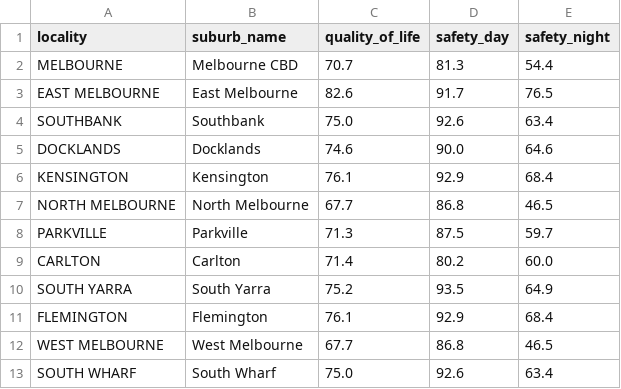
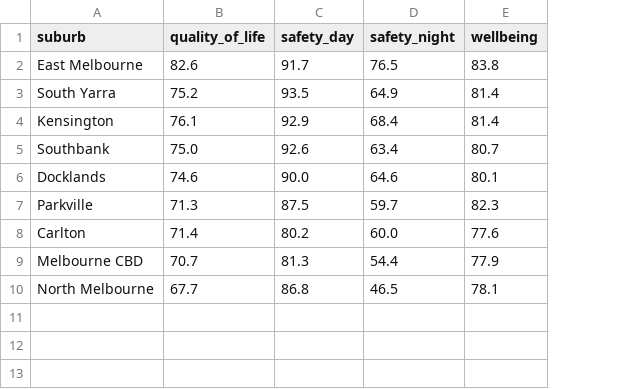
Before and after one commit to Naomi308/FIT2179_DV2, a CSV file: melbourne/data/suburb_liveability.csv, drawn as a sheet; removed rows and columns are numbered as before the commit, all else as after; the diff names each change by its address in the sheet, - before the commit and + after, or states it on an @@ line.

Commit message:
data upd 4

```diff
--- a/melbourne/data/suburb_liveability.csv
+++ b/melbourne/data/suburb_liveability.csv
-column A (locality), rows 3-5: EAST MELBOURNE | SOUTHBANK | DOCKLANDS; rows 8-9: PARKVILLE | CARLTON; row 12: WEST MELBOURNE
+column E (wellbeing), row 2: 83.8; rows 5-8: 80.7 | 80.1 | 82.3 | 77.6; row 10: 78.1
-A1: suburb_name
+A1: suburb
@@ row 10 moved to row 3: South Yarra @@
@@ row 6 moved to row 4: Kensington @@
-row 7: NORTH MELBOURNE | North Melbourne | 67.7 | 86.8 | 46.5
-row 11: FLEMINGTON | Flemington | 76.1 | 92.9 | 68.4
@@ row 2 moved to row 9: Melbourne CBD @@
-A10 (suburb): West Melbourne
+A10 (suburb): North Melbourne
-row 13: SOUTH WHARF | South Wharf | 75.0 | 92.6 | 63.4
```
